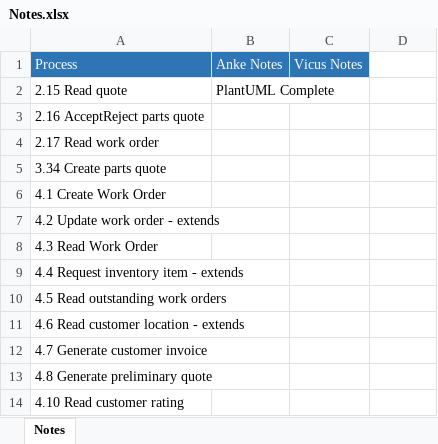
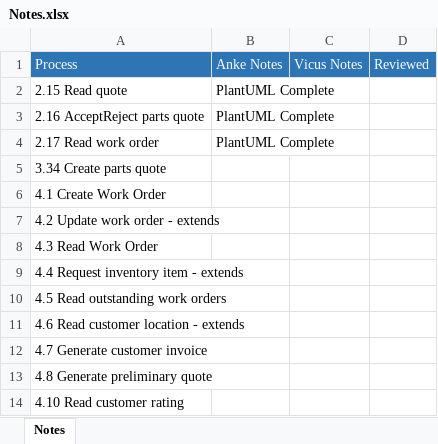
Before and after one commit to Vicus-Brits/AnkeNaratives, an Excel workbook: Notes.xlsx, sheet Notes, drawn as a sheet; values as stored, in another font and other column widths than the file's, no borders; the diff names each change by its address in the sheet, - before the commit and + after, or states it on an @@ line.

```diff
--- a/Notes.xlsx (sheet Notes)
+++ b/Notes.xlsx (sheet Notes)
-D1: (empty)
+D1: Reviewed
-D1 fill: none
+D1 fill: #2E75B6
-B3:B4: (empty)
+B3:B4: PlantUML Complete
```
Also changed, not shown: 10 other files.
